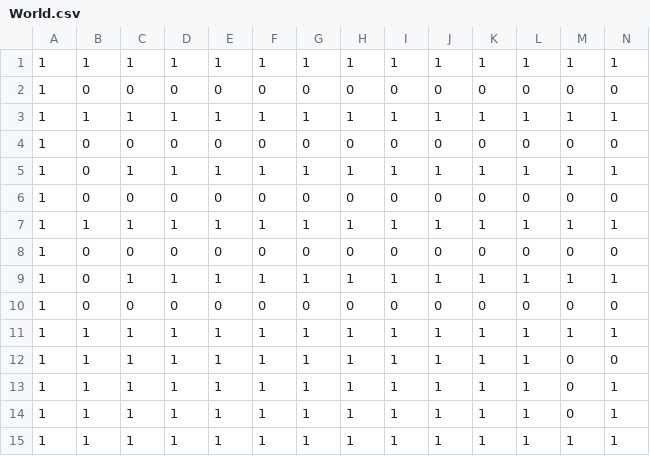
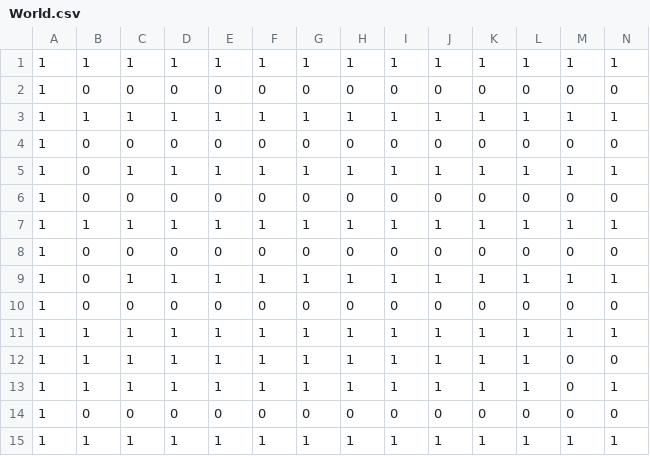
Before and after one commit to michaeljosephpurdy/2025-winter-game-jam, a CSV file: assets/world/simplified/Level_9/World.csv, drawn as a sheet; only a part is shown; removed rows and columns are numbered as before the commit, all else as after; rows hold the shown columns only; the diff names each change by its address in the sheet, - before the commit and + after, or states it on an @@ line.

```diff
--- a/assets/world/simplified/Level_9/World.csv
+++ b/assets/world/simplified/Level_9/World.csv
-row 14: 1 | 1 | 1 | 1 | 1 | 1 | 1 | 1 | 1 | 1 | 1 | 1 | 0 | 1
+row 14: 1 | 0 | 0 | 0 | 0 | 0 | 0 | 0 | 0 | 0 | 0 | 0 | 0 | 0
```
Also changed, not shown: 14 other files.
